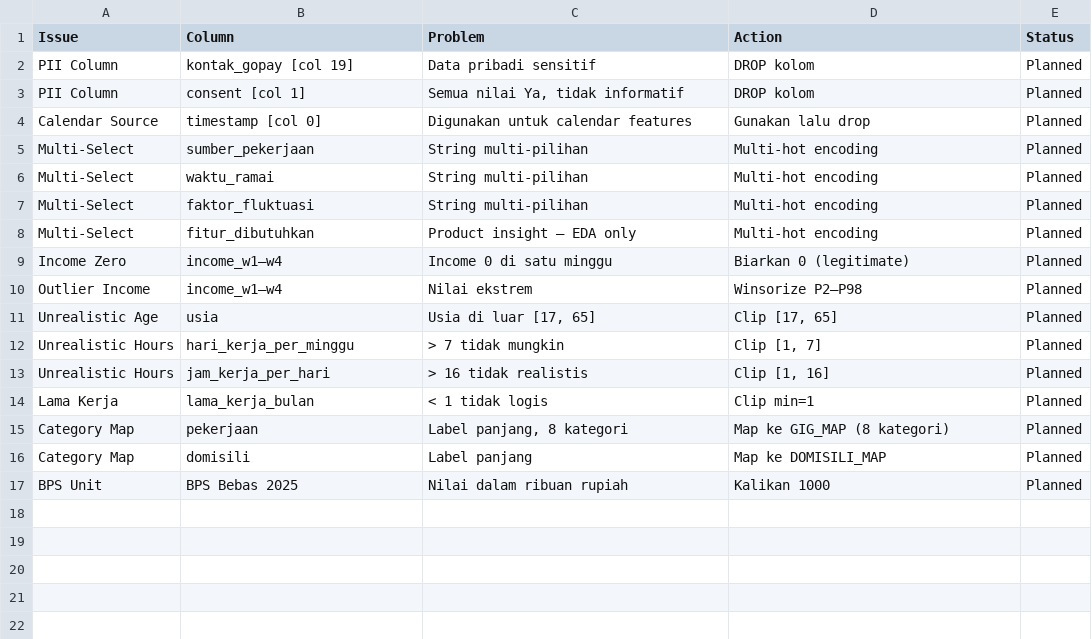
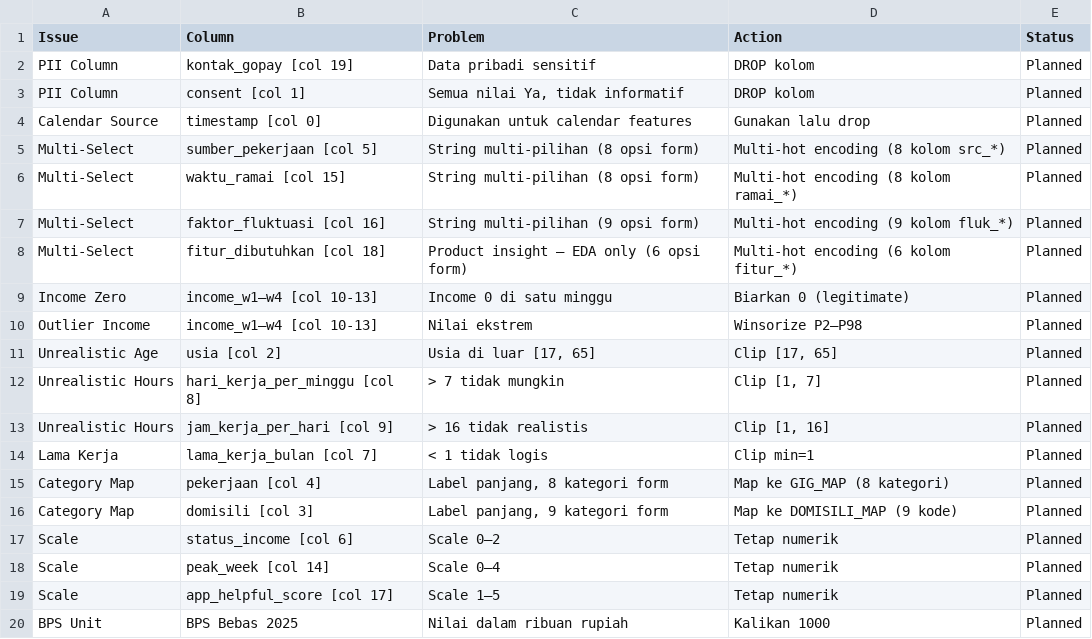
Before and after one commit to ClarisyaA/fingo-income-analysis, a CSV file: outputs/reports/data_assessing_summary.csv, drawn as a sheet.

```diff
--- a/outputs/reports/data_assessing_summary.csv
+++ b/outputs/reports/data_assessing_summary.csv
@@ -4,14 +4,17 @@ PII Column,consent [col 1],"Semua nilai Ya, tidak informatif",DROP kolom,Planned
 Calendar Source,timestamp [col 0],Digunakan untuk calendar features,Gunakan lalu drop,Planned
-Multi-Select,sumber_pekerjaan,String multi-pilihan,Multi-hot encoding,Planned
-Multi-Select,waktu_ramai,String multi-pilihan,Multi-hot encoding,Planned
-Multi-Select,faktor_fluktuasi,String multi-pilihan,Multi-hot encoding,Planned
-Multi-Select,fitur_dibutuhkan,Product insight — EDA only,Multi-hot encoding,Planned
-Income Zero,income_w1–w4,Income 0 di satu minggu,Biarkan 0 (legitimate),Planned
-Outlier Income,income_w1–w4,Nilai ekstrem,Winsorize P2–P98,Planned
-Unrealistic Age,usia,"Usia di luar [17, 65]","Clip [17, 65]",Planned
-Unrealistic Hours,hari_kerja_per_minggu,> 7 tidak mungkin,"Clip [1, 7]",Planned
-Unrealistic Hours,jam_kerja_per_hari,> 16 tidak realistis,"Clip [1, 16]",Planned
-Lama Kerja,lama_kerja_bulan,< 1 tidak logis,Clip min=1,Planned
-Category Map,pekerjaan,"Label panjang, 8 kategori",Map ke GIG_MAP (8 kategori),Planned
-Category Map,domisili,Label panjang,Map ke DOMISILI_MAP,Planned
+Multi-Select,sumber_pekerjaan [col 5],String multi-pilihan (8 opsi form),Multi-hot encoding (8 kolom src_*),Planned
+Multi-Select,waktu_ramai [col 15],String multi-pilihan (8 opsi form),Multi-hot encoding (8 kolom ramai_*),Planned
+Multi-Select,faktor_fluktuasi [col 16],String multi-pilihan (9 opsi form),Multi-hot encoding (9 kolom fluk_*),Planned
+Multi-Select,fitur_dibutuhkan [col 18],Product insight — EDA only (6 opsi form),Multi-hot encoding (6 kolom fitur_*),Planned
+Income Zero,income_w1–w4 [col 10-13],Income 0 di satu minggu,Biarkan 0 (legitimate),Planned
+Outlier Income,income_w1–w4 [col 10-13],Nilai ekstrem,Winsorize P2–P98,Planned
+Unrealistic Age,usia [col 2],"Usia di luar [17, 65]","Clip [17, 65]",Planned
+Unrealistic Hours,hari_kerja_per_minggu [col 8],> 7 tidak mungkin,"Clip [1, 7]",Planned
+Unrealistic Hours,jam_kerja_per_hari [col 9],> 16 tidak realistis,"Clip [1, 16]",Planned
+Lama Kerja,lama_kerja_bulan [col 7],< 1 tidak logis,Clip min=1,Planned
+Category Map,pekerjaan [col 4],"Label panjang, 8 kategori form",Map ke GIG_MAP (8 kategori),Planned
+Category Map,domisili [col 3],"Label panjang, 9 kategori form",Map ke DOMISILI_MAP (9 kode),Planned
+Scale,status_income [col 6],Scale 0–2,Tetap numerik,Planned
+Scale,peak_week [col 14],Scale 0–4,Tetap numerik,Planned
+Scale,app_helpful_score [col 17],Scale 1–5,Tetap numerik,Planned
 BPS Unit,BPS Bebas 2025,Nilai dalam ribuan rupiah,Kalikan 1000,Planned
```
Also changed, not shown: data/processed/cleaned_survey_data.csv, data/processed/real_4w_test.csv, 25 other files.
